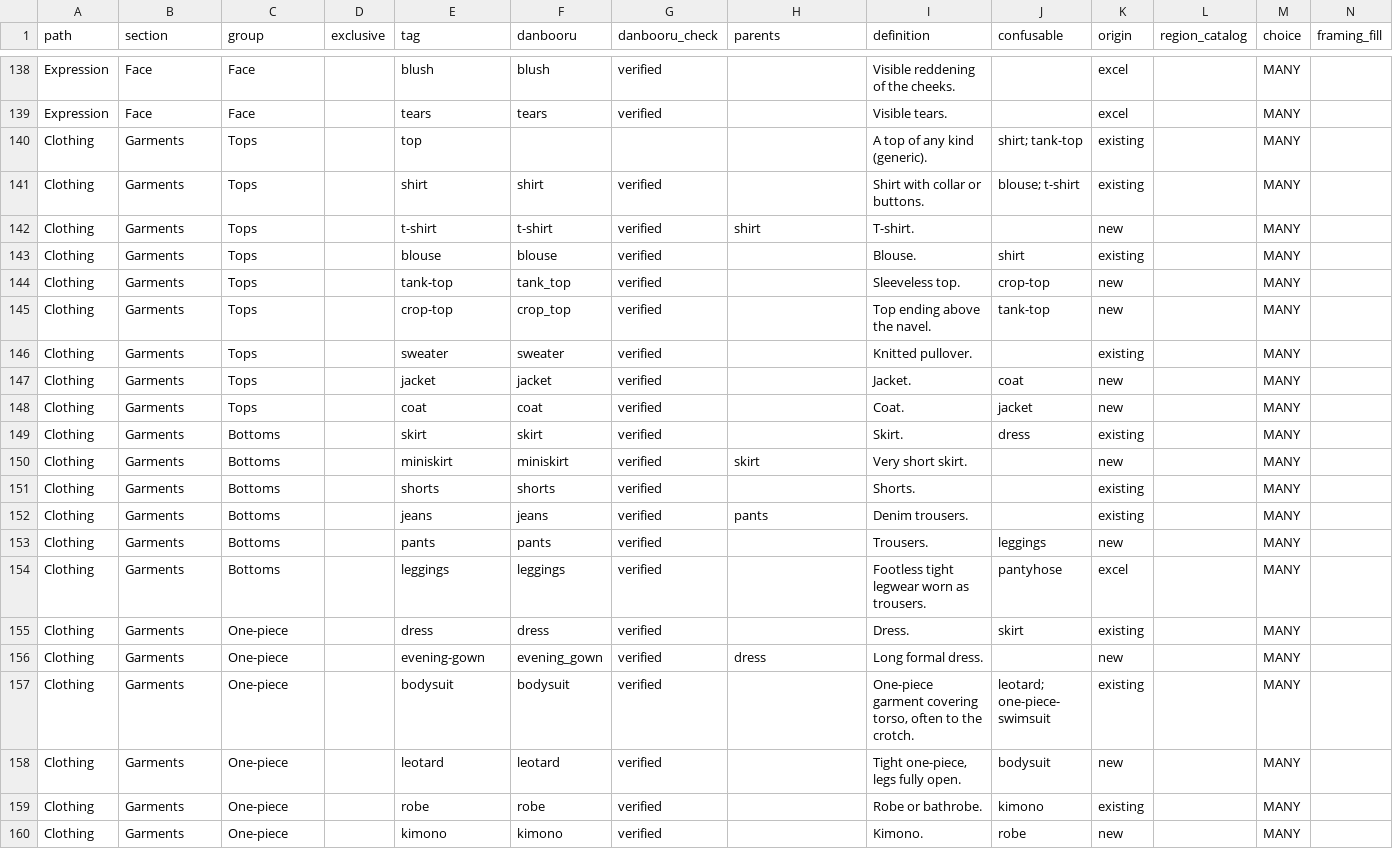
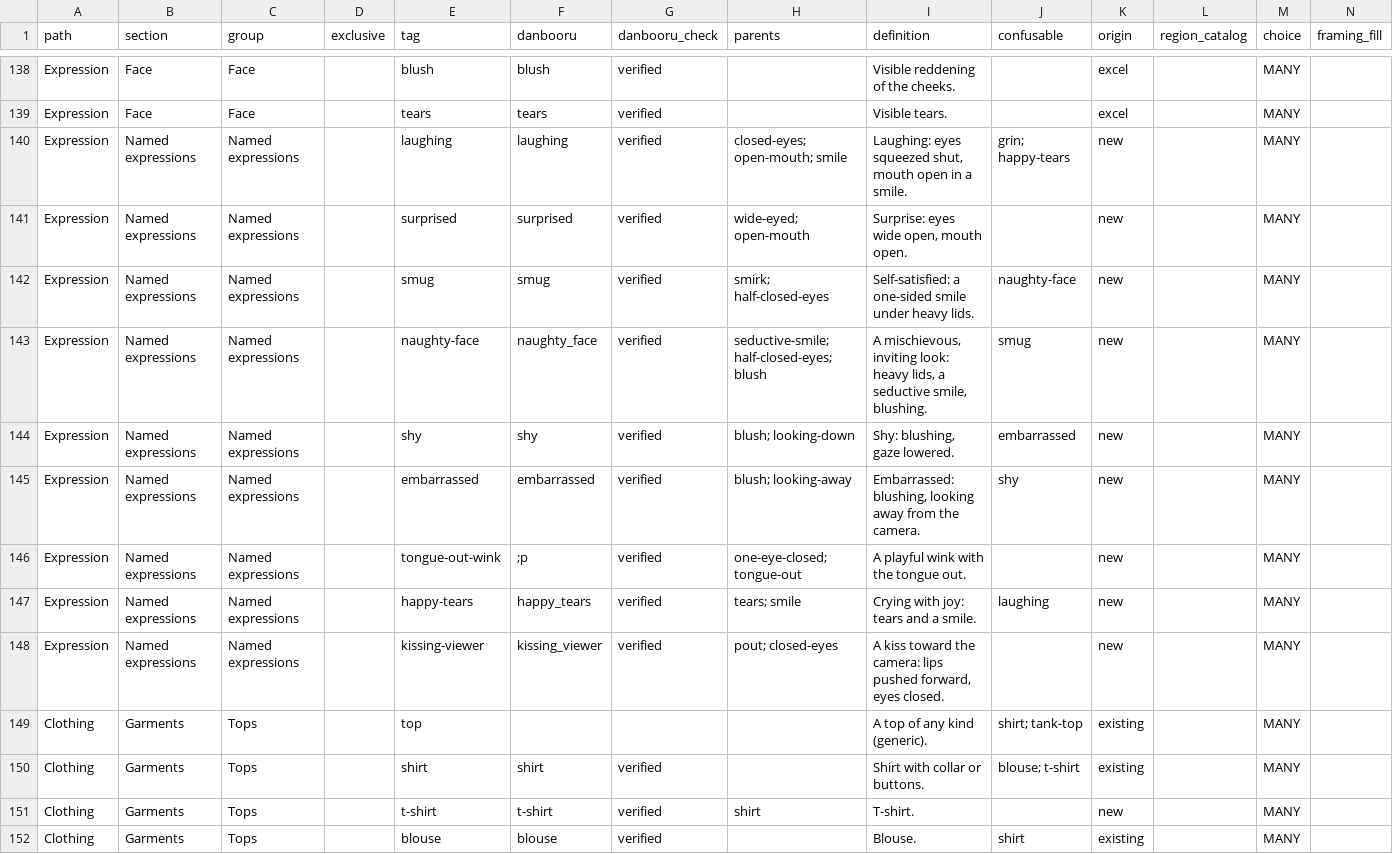
Before and after one commit to josh-890/pulseboard, a CSV file: docs/Tag-Composer/composer-vocabulary.csv, drawn as a sheet; only a part is shown, gaps mark what is left out; the shorter side is filled out with more unchanged rows; rows hold the shown columns only; the diff names each change by its address in the sheet, - before the commit and + after, or states it on an @@ line.

```diff
--- a/docs/Tag-Composer/composer-vocabulary.csv
+++ b/docs/Tag-Composer/composer-vocabulary.csv
+row 140: Expression | Named expressions | Named expressions |  | laughing | laughing | verified | closed-eyes; open-mouth; smile | Laughing: eyes squeezed shut, mouth open in a smile. | grin; happy-tears | new |  | MANY
+row 141: Expression | Named expressions | Named expressions |  | surprised | surprised | verified | wide-eyed; open-mouth | Surprise: eyes wide open, mouth open. |  | new |  | MANY
+row 142: Expression | Named expressions | Named expressions |  | smug | smug | verified | smirk; half-closed-eyes | Self-satisfied: a one-sided smile under heavy lids. | naughty-face | new |  | MANY
+row 143: Expression | Named expressions | Named expressions |  | naughty-face | naughty_face | verified | seductive-smile; half-closed-eyes; blush | A mischievous, inviting look: heavy lids, a seductive smile, blushing. | smug | new |  | MANY
+row 144: Expression | Named expressions | Named expressions |  | shy | shy | verified | blush; looking-down | Shy: blushing, gaze lowered. | embarrassed | new |  | MANY
+row 145: Expression | Named expressions | Named expressions |  | embarrassed | embarrassed | verified | blush; looking-away | Embarrassed: blushing, looking away from the camera. | shy | new |  | MANY
+row 146: Expression | Named expressions | Named expressions |  | tongue-out-wink | ;p | verified | one-eye-closed; tongue-out | A playful wink with the tongue out. |  | new |  | MANY
+row 147: Expression | Named expressions | Named expressions |  | happy-tears | happy_tears | verified | tears; smile | Crying with joy: tears and a smile. | laughing | new |  | MANY
+row 148: Expression | Named expressions | Named expressions |  | kissing-viewer | kissing_viewer | verified | pout; closed-eyes | A kiss toward the camera: lips pushed forward, eyes closed. |  | new |  | MANY
```
Also changed, not shown: docs/Tag-Composer/composer-relevance.csv.
